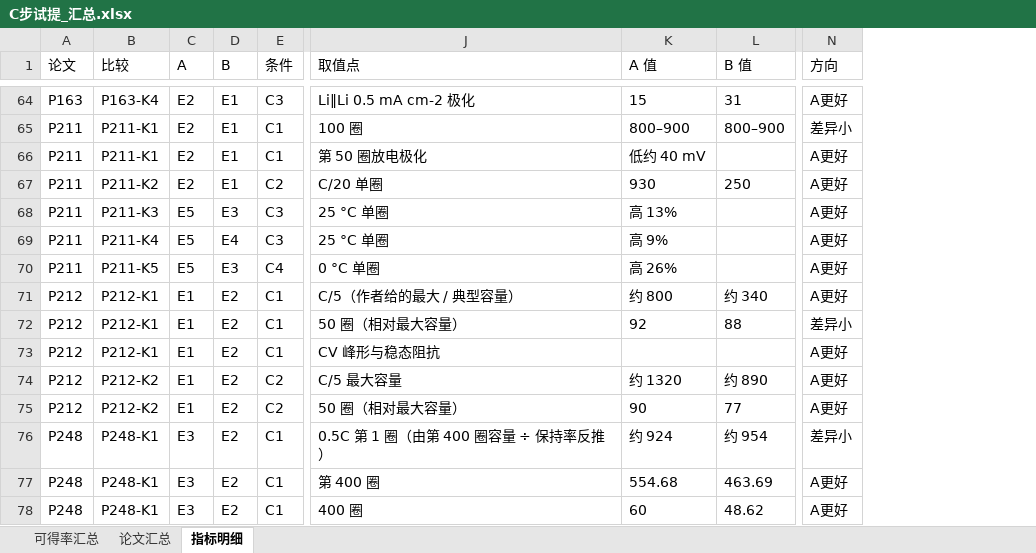
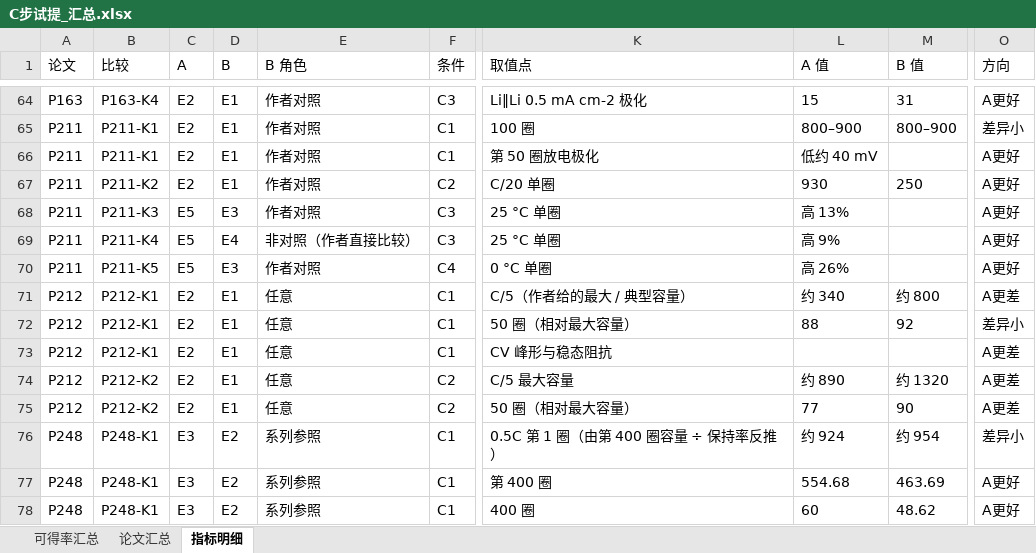
Before and after one commit to zhuonanli08/Li-S_Electrolyte_Conflicts, an Excel workbook: output/第二阶段_C步试提/C步试提_汇总.xlsx, sheet 指标明细, drawn as a sheet; only a part is shown, gaps mark what is left out; values as stored, in another font and other column widths than the file's, no borders; addresses are those after the commit; the diff covers the shown part only; the diff names each change by its address in the sheet, - before the commit and + after, or states it on an @@ line.

```diff
--- a/output/第二阶段_C步试提/C步试提_汇总.xlsx (sheet 指标明细)
+++ b/output/第二阶段_C步试提/C步试提_汇总.xlsx (sheet 指标明细)
+column E (B 角色), rows 64-78: 作者对照 | 作者对照 | 作者对照 | 作者对照 | 作者对照 | 非对照（作者直接比较） | 作者对照 | 任意 | 任意 | 任意 | 任意 | 任意 | 系列参照 | 系列参照 | 系列参照
-C71:C75 (A): E1
+C71:C75 (A): E2
-D71:D75 (B): E2
+D71:D75 (B): E1
-L71 (A 值): 约 800
+L71 (A 值): 约 340
-M71 (B 值): 约 340
+M71 (B 值): 约 800
-O71 (方向): A更好
+O71 (方向): A更差
-L72 (A 值): 92
+L72 (A 值): 88
-M72 (B 值): 88
+M72 (B 值): 92
-O73:O75 (方向): A更好
+O73:O75 (方向): A更差
-L74 (A 值): 约 1320
+L74 (A 值): 约 890
-M74 (B 值): 约 890
+M74 (B 值): 约 1320
-L75 (A 值): 90
+L75 (A 值): 77
-M75 (B 值): 77
+M75 (B 值): 90
```
Also changed, not shown: 6 added rows and 73 edited cells elsewhere in this sheet, sheet 论文汇总, sheet 可得率汇总, 36 other files.
